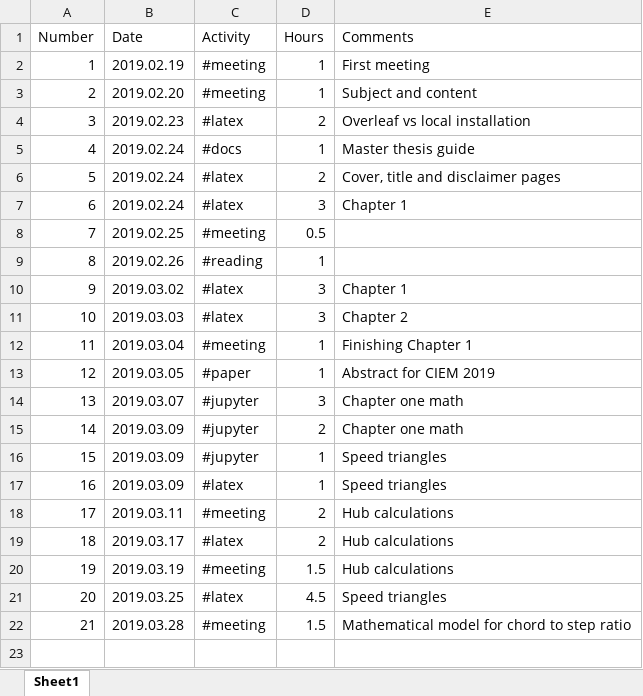
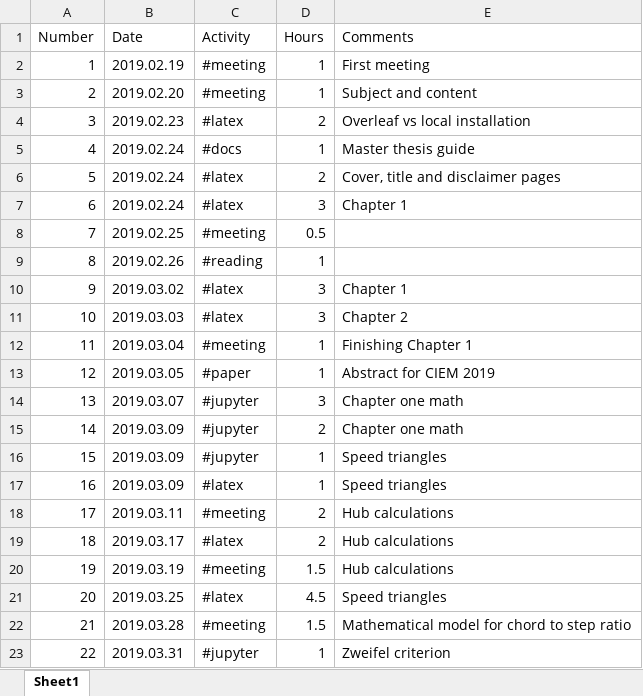
Before and after one commit to nemet3D/Master-s-Thesis---UPT, an Excel workbook: docs/Hours.xlsx, sheet Sheet1, drawn as a sheet; values as stored, in another font and other column widths than the file's, no borders; the diff names each change by its address in the sheet, - before the commit and + after, or states it on an @@ line.

Commit message:
Zweifel criterion started.
Zweifel criterion started.

```diff
--- a/docs/Hours.xlsx (sheet Sheet1)
+++ b/docs/Hours.xlsx (sheet Sheet1)
+row 23: 22 | 2019.03.31 | #jupyter | 1 | Zweifel criterion
```
Also changed, not shown: 1 other file.
